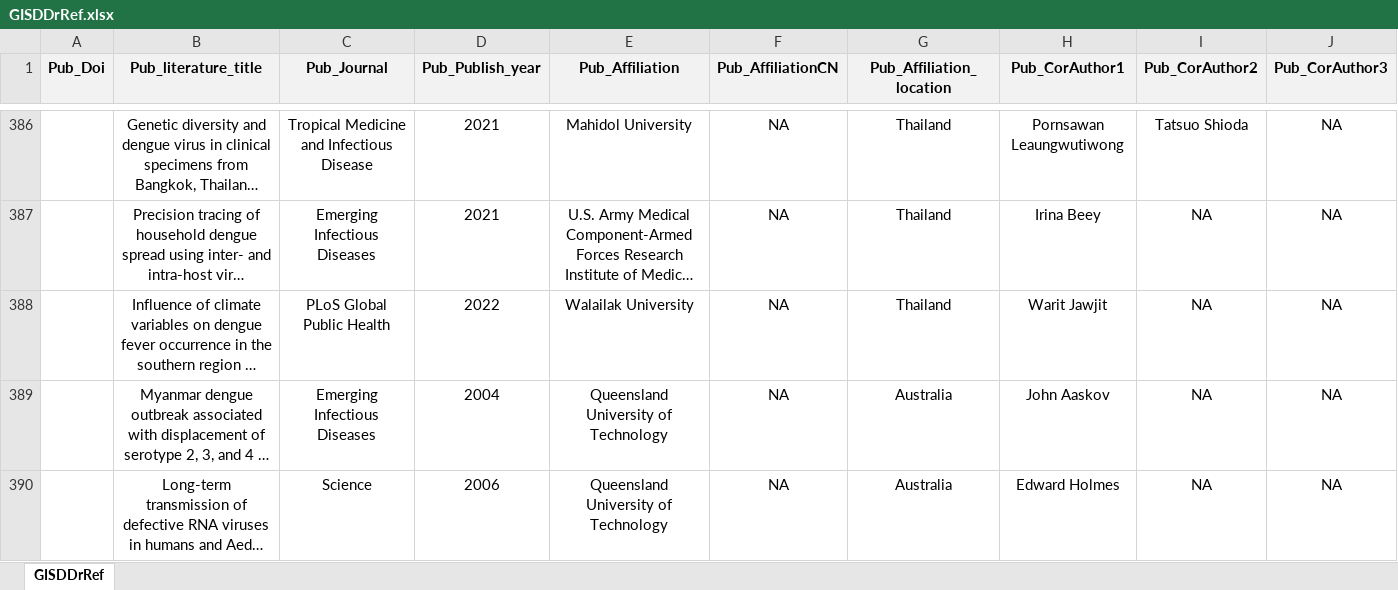
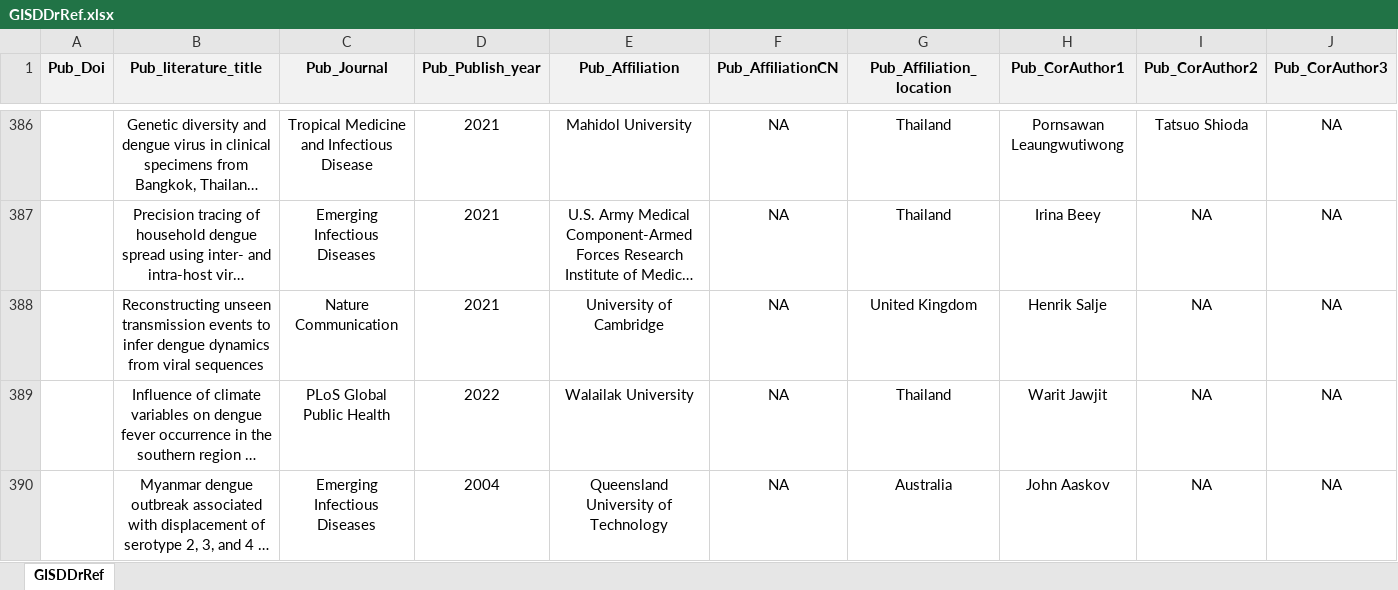
Before and after one commit to GuoXiang9399/GISDDrRef, an Excel workbook: Data/GISDDrRef.xlsx, sheet GISDDrRef, drawn as a sheet; only a part is shown, gaps mark what is left out; the shorter side is filled out with more unchanged rows; long unchanged cells end in …; values as stored, in another font and other column widths than the file's, no borders; rows hold the shown columns only; the diff names each change by its address in the sheet, - before the commit and + after, or states it on an @@ line.

Commit message:
Update GISDDrRef.xlsx

```diff
--- a/Data/GISDDrRef.xlsx (sheet GISDDrRef)
+++ b/Data/GISDDrRef.xlsx (sheet GISDDrRef)
+row 388:  | Reconstructing unseen transmission events to infer dengue dynamics from viral sequences | Nature Communication | 2021 | University of Cambridge | NA | United Kingdom | Henrik Salje | NA | NA
```
